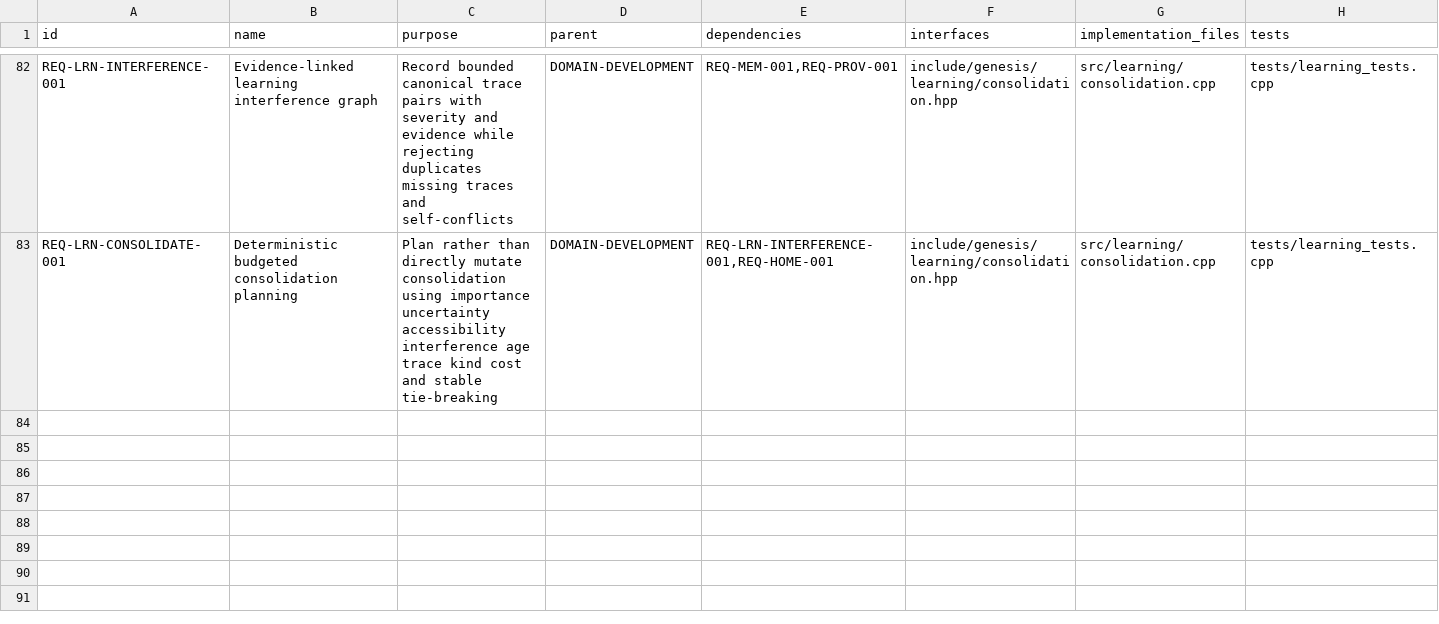
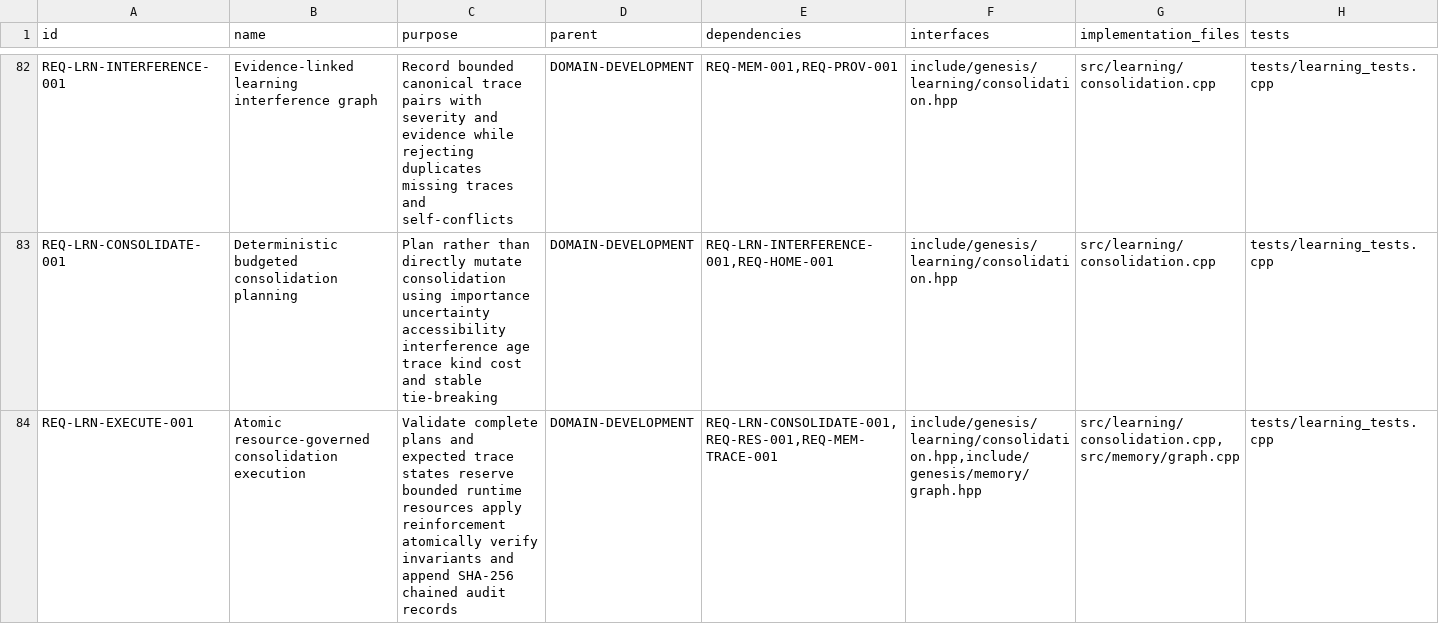
Before and after one commit to jayprophit/Genesis, a TSV file: registry/requirements.tsv, drawn as a sheet; only a part is shown, gaps mark what is left out; rows hold the shown columns only; the diff names each change by its address in the sheet, - before the commit and + after, or states it on an @@ line.

Commit message:
Add atomic consolidation execution and canonical structure

```diff
--- a/registry/requirements.tsv
+++ b/registry/requirements.tsv
+row 84: REQ-LRN-EXECUTE-001 | Atomic resource-governed consolidation execution | Validate complete plans and expected trace states reserve bounded runtime resources apply reinforcement atomically verify invariants and append SHA-256 chained audit records | DOMAIN-DEVELOPMENT | REQ-LRN-CONSOLIDATE-001,REQ-RES-001,REQ-MEM-TRACE-001 | include/genesis/learning/consolidation.hpp,include/genesis/memory/graph.hpp | src/learning/consolidation.cpp,src/memory/graph.cpp | tests/learning_tests.cpp
```
Also changed, not shown: registry/completion_components.tsv, registry/completion_report.tsv, 10 other files.
